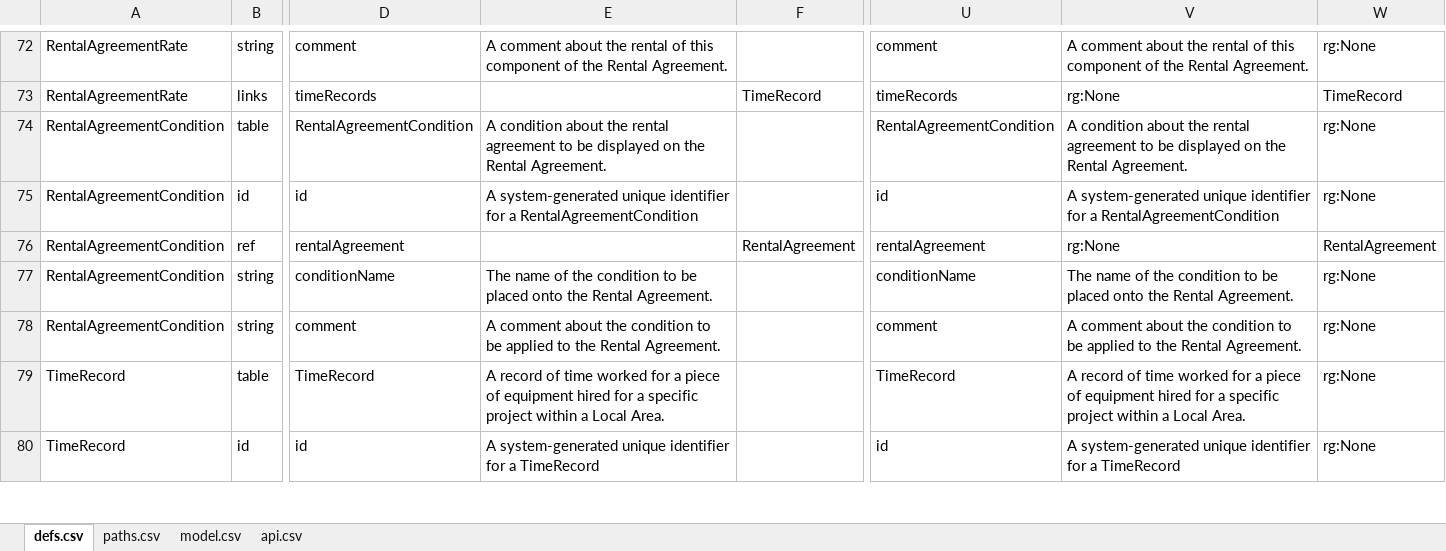
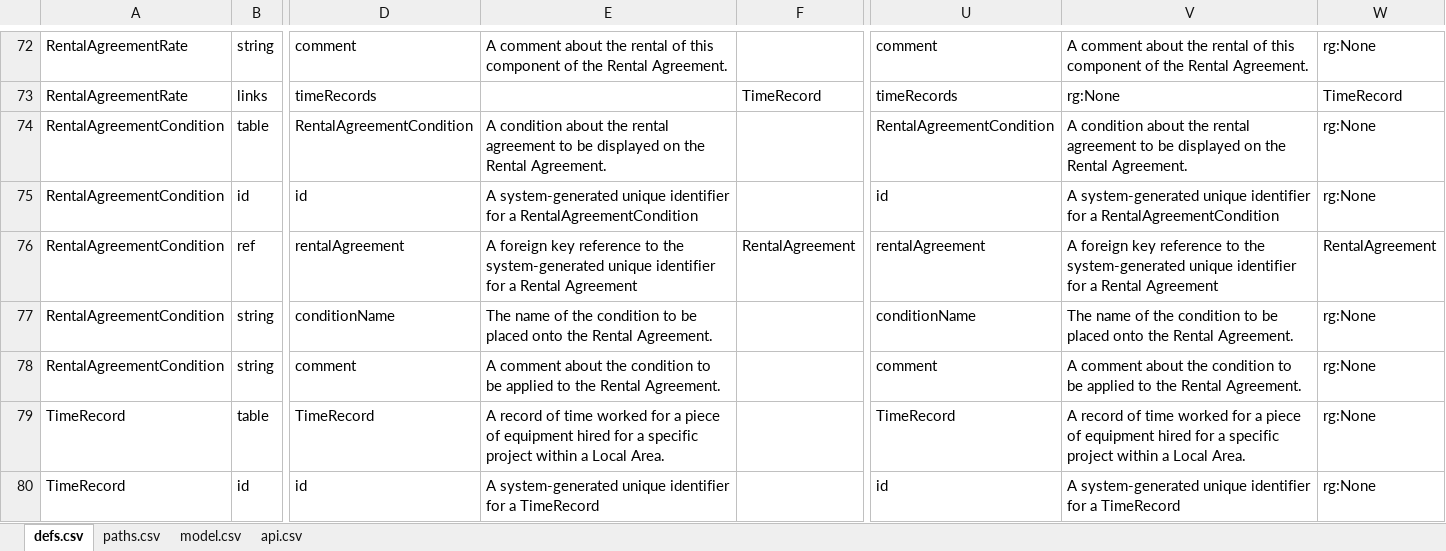
Before and after one commit to bcgov/hets, an Excel workbook: APISpec/in/HETSSwagger.xlsm, sheet defs.csv, drawn as a sheet; only a part is shown, gaps mark what is left out; values as stored, in another font and other column widths than the file's, no borders; table styles not drawn; the diff covers the shown part only; the diff names each change by its address in the sheet, - before the commit and + after, or states it on an @@ line.

Commit message:
HETS-82 Updated api spec, foreign key db comments

```diff
--- a/APISpec/in/HETSSwagger.xlsm (sheet defs.csv)
+++ b/APISpec/in/HETSSwagger.xlsm (sheet defs.csv)
-E76: (empty)
+E76: A foreign key reference to the system-generated unique identifier for a Rental Agreement
-V76: rg:None
+V76: A foreign key reference to the system-generated unique identifier for a Rental Agreement
```
Also changed, not shown: 36 edited cells elsewhere in this sheet, 23 other files.
